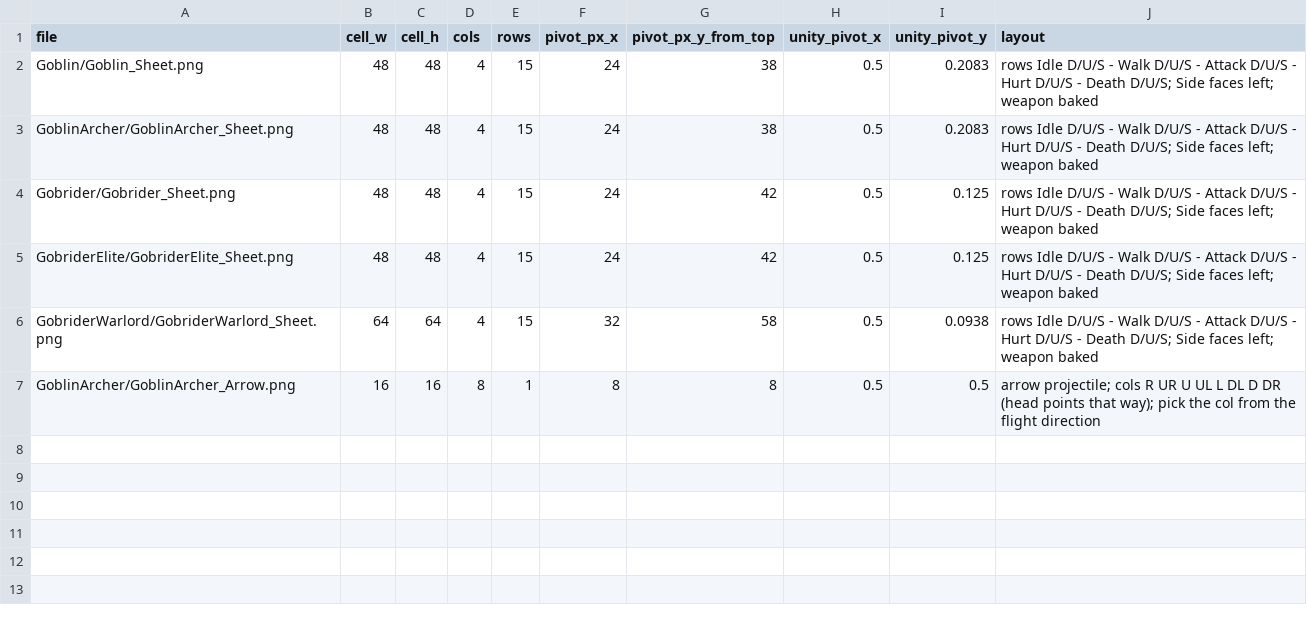
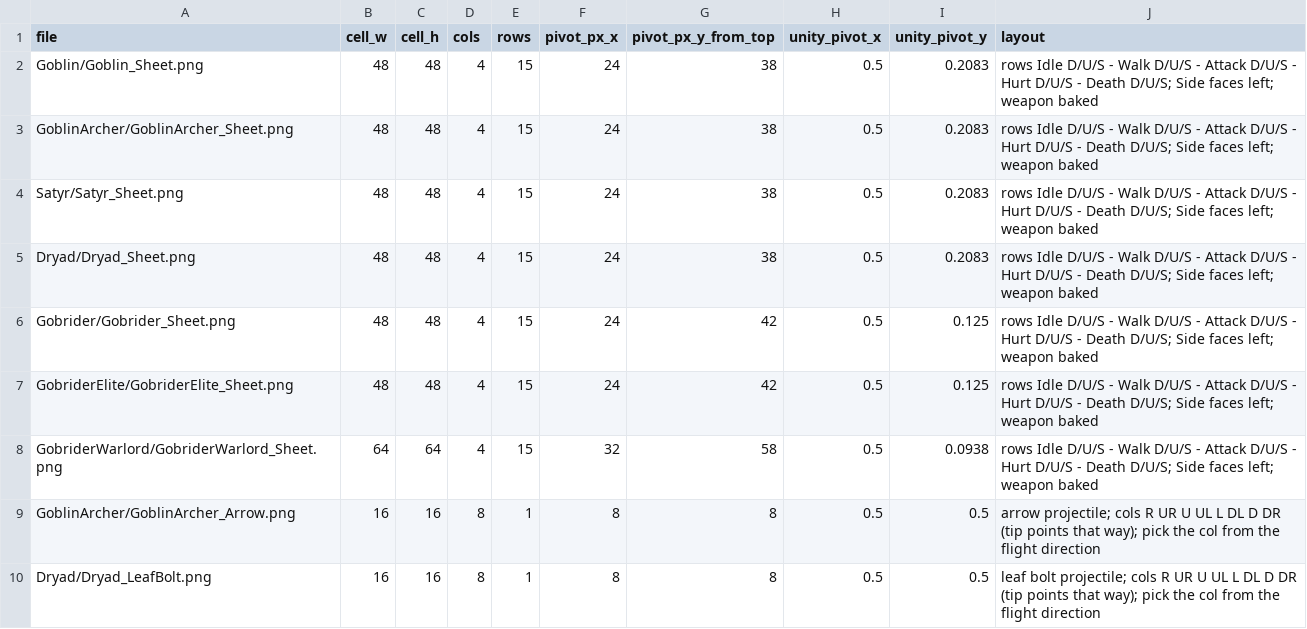
Before and after one commit to PhamHoangPhucDev/MyGame, a CSV file: Docs/ReferenceRebuild/R2/R2C_OriginalHero/unity_export_monsters/MONSTERS_MANIFEST.csv, drawn as a sheet.

```diff
--- a/Docs/ReferenceRebuild/R2/R2C_OriginalHero/unity_export_monsters/MONSTERS_MANIFEST.csv
+++ b/Docs/ReferenceRebuild/R2/R2C_OriginalHero/unity_export_monsters/MONSTERS_MANIFEST.csv
@@ -3,2 +3,4 @@ Goblin/Goblin_Sheet.png,48,48,4,15,24,38,0.5,0.2083,rows Idle D/U/S - Walk D/U/S
 GoblinArcher/GoblinArcher_Sheet.png,48,48,4,15,24,38,0.5,0.2083,rows Idle D/U/S - Walk D/U/S - Attack D/U/S - Hurt D/U/S - Death D/U/S; Side faces left; weapon baked
+Satyr/Satyr_Sheet.png,48,48,4,15,24,38,0.5,0.2083,rows Idle D/U/S - Walk D/U/S - Attack D/U/S - Hurt D/U/S - Death D/U/S; Side faces left; weapon baked
+Dryad/Dryad_Sheet.png,48,48,4,15,24,38,0.5,0.2083,rows Idle D/U/S - Walk D/U/S - Attack D/U/S - Hurt D/U/S - Death D/U/S; Side faces left; weapon baked
 Gobrider/Gobrider_Sheet.png,48,48,4,15,24,42,0.5,0.125,rows Idle D/U/S - Walk D/U/S - Attack D/U/S - Hurt D/U/S - Death D/U/S; Side faces left; weapon baked
@@ -6,2 +8,3 @@ GobriderElite/GobriderElite_Sheet.png,48,48,4,15,24,42,0.5,0.125,rows Idle D/U/S
 GobriderWarlord/GobriderWarlord_Sheet.png,64,64,4,15,32,58,0.5,0.0938,rows Idle D/U/S - Walk D/U/S - Attack D/U/S - Hurt D/U/S - Death D/U/S; Side faces left; weapon baked
-GoblinArcher/GoblinArcher_Arrow.png,16,16,8,1,8,8,0.5,0.5,arrow projectile; cols R UR U UL L DL D DR (head points that way); pick the col from the flight direction
+GoblinArcher/GoblinArcher_Arrow.png,16,16,8,1,8,8,0.5,0.5,arrow projectile; cols R UR U UL L DL D DR (tip points that way); pick the col from the flight direction
+Dryad/Dryad_LeafBolt.png,16,16,8,1,8,8,0.5,0.5,leaf bolt projectile; cols R UR U UL L DL D DR (tip points that way); pick the col from the flight direction
```
Also changed, not shown: 14 other files.
